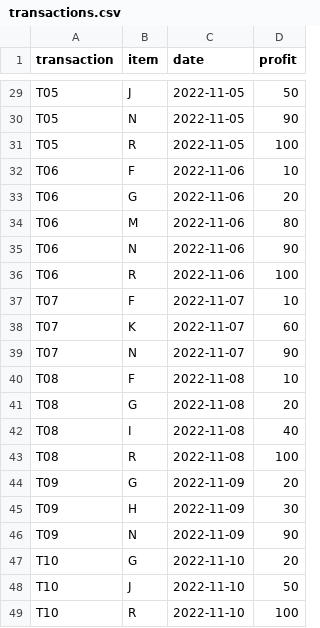
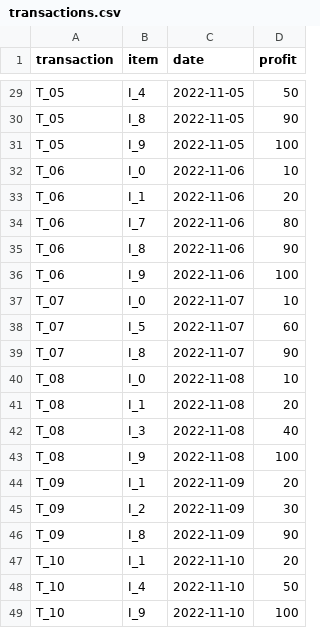
Before and after one commit to dawei7/Detecting-patterns-in-purchase-history-using-association-rule-learning-methods, a CSV file: Analysis/datasets/proof_of_concept/transactions.csv, drawn as a sheet; only a part is shown, gaps mark what is left out; the diff covers the shown part only; the diff names each change by its address in the sheet, - before the commit and + after, or states it on an @@ line.

```diff
--- a/Analysis/datasets/proof_of_concept/transactions.csv
+++ b/Analysis/datasets/proof_of_concept/transactions.csv
-A29:A31 (transaction): T05
+A29:A31 (transaction): T_05
-B29 (item): J
+B29 (item): I_4
-B30 (item): N
+B30 (item): I_8
-B31 (item): R
+B31 (item): I_9
-A32:A36 (transaction): T06
+A32:A36 (transaction): T_06
-B32 (item): F
+B32 (item): I_0
-B33 (item): G
+B33 (item): I_1
-B34 (item): M
+B34 (item): I_7
-B35 (item): N
+B35 (item): I_8
-B36 (item): R
+B36 (item): I_9
-A37:A39 (transaction): T07
+A37:A39 (transaction): T_07
-B37 (item): F
+B37 (item): I_0
-B38 (item): K
+B38 (item): I_5
-B39 (item): N
+B39 (item): I_8
-A40:A43 (transaction): T08
+A40:A43 (transaction): T_08
-B40 (item): F
+B40 (item): I_0
-B41 (item): G
+B41 (item): I_1
-B42 (item): I
+B42 (item): I_3
-B43 (item): R
+B43 (item): I_9
-A44:A46 (transaction): T09
+A44:A46 (transaction): T_09
-B44 (item): G
+B44 (item): I_1
-B45 (item): H
+B45 (item): I_2
-B46 (item): N
+B46 (item): I_8
-A47:A49 (transaction): T10
+A47:A49 (transaction): T_10
-B47 (item): G
+B47 (item): I_1
-B48 (item): J
+B48 (item): I_4
-B49 (item): R
+B49 (item): I_9
```
Also changed, not shown: 54 edited cells elsewhere in this file, 4 other files.
